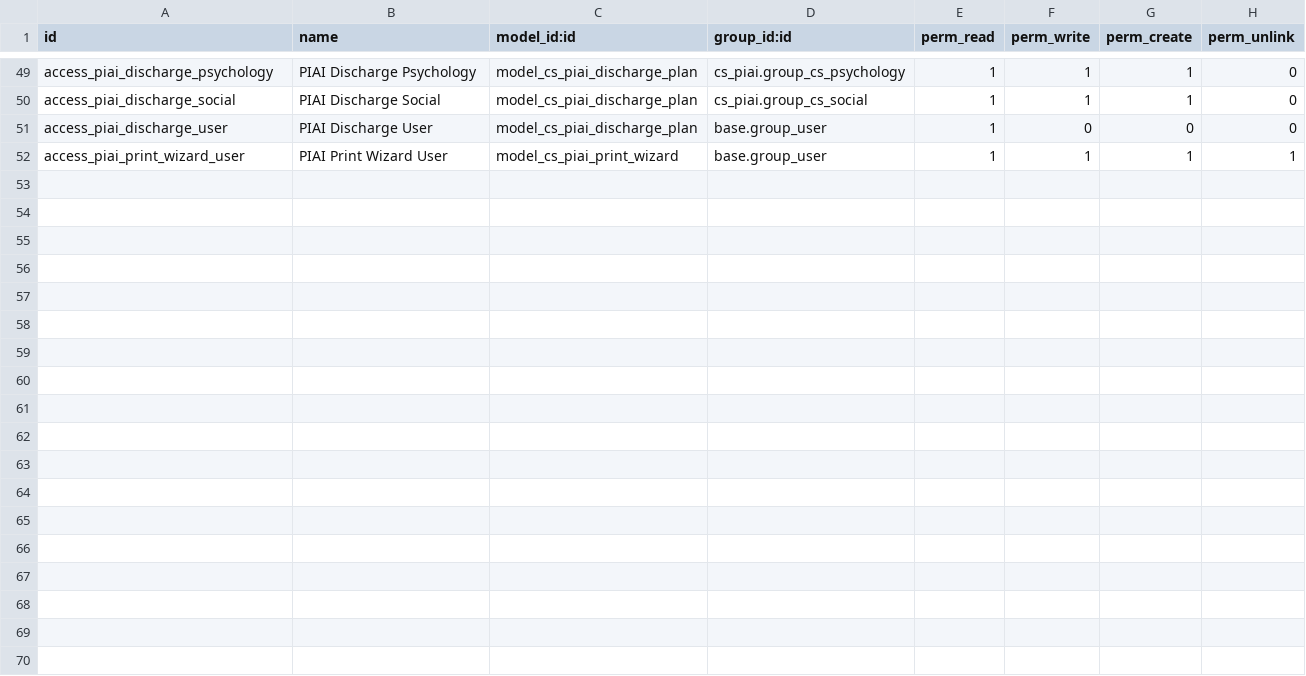
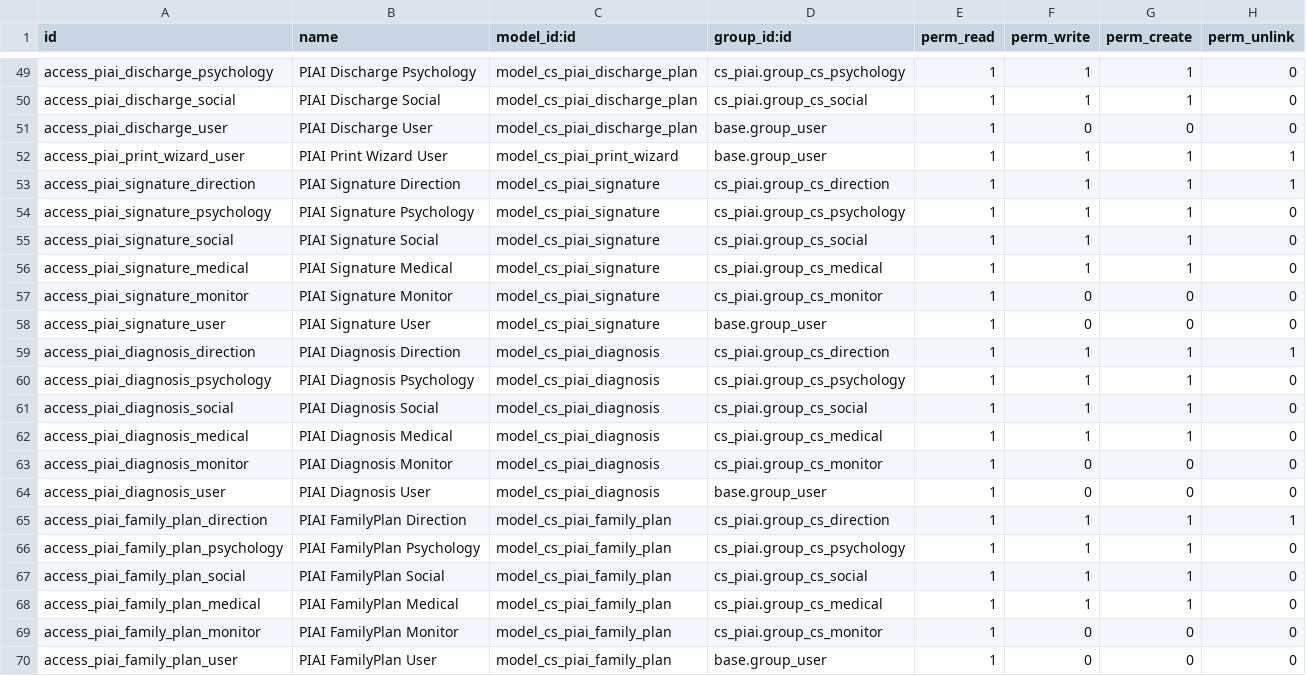
Before and after one commit to cositt/cs_piai, a CSV file: security/ir.model.access.csv, drawn as a sheet; only a part is shown, gaps mark what is left out.

Commit message:
chore: add README, update gitignore; sync all PIAI models, views and reports

```diff
--- a/security/ir.model.access.csv
+++ b/security/ir.model.access.csv
@@ -52 +52,19 @@ access_piai_discharge_user,PIAI Discharge User,model_cs_piai_discharge_plan,base
 access_piai_print_wizard_user,PIAI Print Wizard User,model_cs_piai_print_wizard,base.group_user,1,1,1,1
+access_piai_signature_direction,PIAI Signature Direction,model_cs_piai_signature,cs_piai.group_cs_direction,1,1,1,1
+access_piai_signature_psychology,PIAI Signature Psychology,model_cs_piai_signature,cs_piai.group_cs_psychology,1,1,1,0
+access_piai_signature_social,PIAI Signature Social,model_cs_piai_signature,cs_piai.group_cs_social,1,1,1,0
+access_piai_signature_medical,PIAI Signature Medical,model_cs_piai_signature,cs_piai.group_cs_medical,1,1,1,0
+access_piai_signature_monitor,PIAI Signature Monitor,model_cs_piai_signature,cs_piai.group_cs_monitor,1,0,0,0
+access_piai_signature_user,PIAI Signature User,model_cs_piai_signature,base.group_user,1,0,0,0
+access_piai_diagnosis_direction,PIAI Diagnosis Direction,model_cs_piai_diagnosis,cs_piai.group_cs_direction,1,1,1,1
+access_piai_diagnosis_psychology,PIAI Diagnosis Psychology,model_cs_piai_diagnosis,cs_piai.group_cs_psychology,1,1,1,0
+access_piai_diagnosis_social,PIAI Diagnosis Social,model_cs_piai_diagnosis,cs_piai.group_cs_social,1,1,1,0
+access_piai_diagnosis_medical,PIAI Diagnosis Medical,model_cs_piai_diagnosis,cs_piai.group_cs_medical,1,1,1,0
+access_piai_diagnosis_monitor,PIAI Diagnosis Monitor,model_cs_piai_diagnosis,cs_piai.group_cs_monitor,1,0,0,0
+access_piai_diagnosis_user,PIAI Diagnosis User,model_cs_piai_diagnosis,base.group_user,1,0,0,0
+access_piai_family_plan_direction,PIAI FamilyPlan Direction,model_cs_piai_family_plan,cs_piai.group_cs_direction,1,1,1,1
+access_piai_family_plan_psychology,PIAI FamilyPlan Psychology,model_cs_piai_family_plan,cs_piai.group_cs_psychology,1,1,1,0
+access_piai_family_plan_social,PIAI FamilyPlan Social,model_cs_piai_family_plan,cs_piai.group_cs_social,1,1,1,0
+access_piai_family_plan_medical,PIAI FamilyPlan Medical,model_cs_piai_family_plan,cs_piai.group_cs_medical,1,1,1,0
+access_piai_family_plan_monitor,PIAI FamilyPlan Monitor,model_cs_piai_family_plan,cs_piai.group_cs_monitor,1,0,0,0
+access_piai_family_plan_user,PIAI FamilyPlan User,model_cs_piai_family_plan,base.group_user,1,0,0,0
```
Also changed, not shown: 25 other files.
